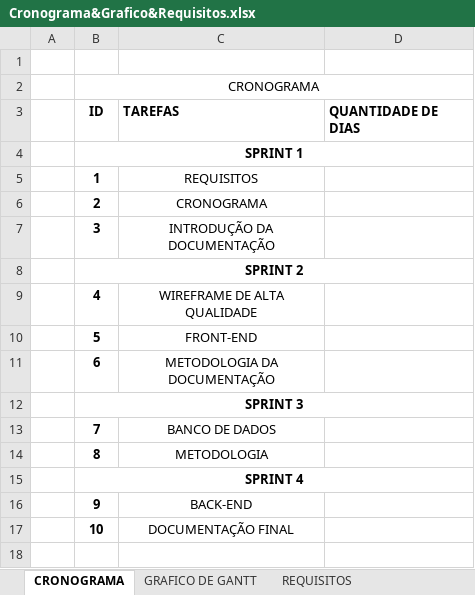
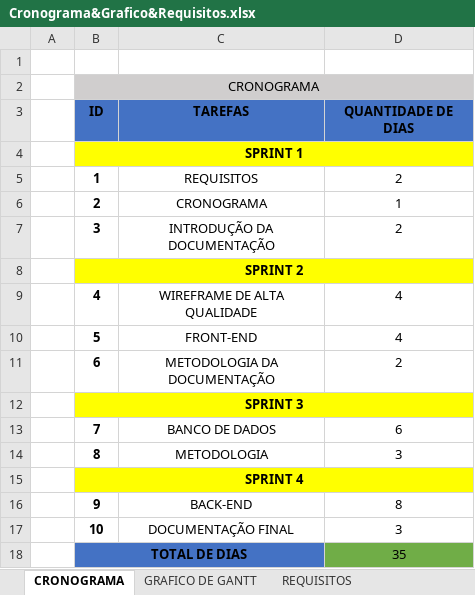
Before and after one commit to NicolasIzidor0/Entretenimento, an Excel workbook: Cronograma&Grafico&Requisitos.xlsx, sheet CRONOGRAMA, drawn as a sheet; values as stored, in another font and other column widths than the file's, no borders; the diff names each change by its address in the sheet, - before the commit and + after, or states it on an @@ line.

Commit message:
Cronograma Finalizado

```diff
--- a/Cronograma&Grafico&Requisitos.xlsx (sheet CRONOGRAMA)
+++ b/Cronograma&Grafico&Requisitos.xlsx (sheet CRONOGRAMA)
-B2:D2 fill: none
+B2:D2 fill: #D0CECE
-B3:D3 fill: none
+B3:D3 fill: #4472C4
-C3:D3 alignment: left
+C3:D3 alignment: center
-B4:D4 fill: none
+B4:D4 fill: #FFFF00
-D5 (QUANTIDADE DE DIAS): (empty)
+D5 (QUANTIDADE DE DIAS): 2
-D6 (QUANTIDADE DE DIAS): (empty)
+D6 (QUANTIDADE DE DIAS): 1
-D7 (QUANTIDADE DE DIAS): (empty)
+D7 (QUANTIDADE DE DIAS): 2
-B8:D8 fill: none
+B8:D8 fill: #FFFF00
-D9:D10 (QUANTIDADE DE DIAS): (empty)
+D9:D10 (QUANTIDADE DE DIAS): 4
-D11 (QUANTIDADE DE DIAS): (empty)
+D11 (QUANTIDADE DE DIAS): 2
-B12:D12 fill: none
+B12:D12 fill: #FFFF00
-D13 (QUANTIDADE DE DIAS): (empty)
+D13 (QUANTIDADE DE DIAS): 6
-D14 (QUANTIDADE DE DIAS): (empty)
+D14 (QUANTIDADE DE DIAS): 3
-B15:D15 fill: none
+B15:D15 fill: #FFFF00
-D16 (QUANTIDADE DE DIAS): (empty)
+D16 (QUANTIDADE DE DIAS): 8
-D17 (QUANTIDADE DE DIAS): (empty)
+D17 (QUANTIDADE DE DIAS): 3
+row 18:  | TOTAL DE DIAS |  | 35
```
